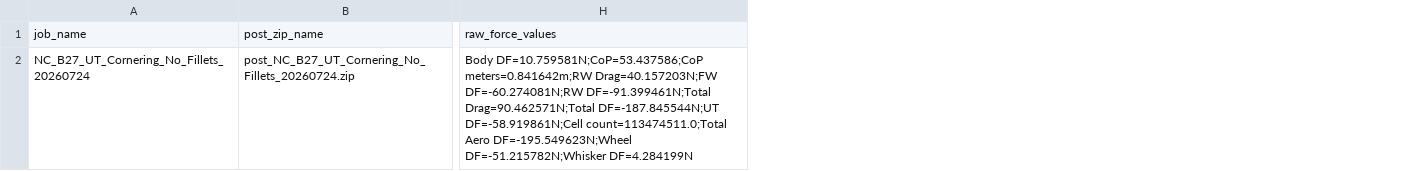
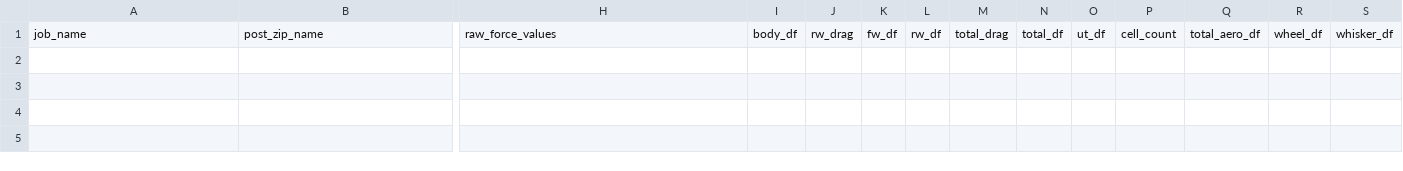
Before and after one commit to amerl07/bfr-data-workflow, a CSV file: data/results.csv, drawn as a sheet; only a part is shown, gaps mark what is left out; removed rows and columns are numbered as before the commit, all else as after; rows hold the shown columns only; the diff names each change by its address in the sheet, - before the commit and + after, or states it on an @@ line.

```diff
--- a/data/results.csv
+++ b/data/results.csv
+column I, row 1: body_df
+column J, row 1: rw_drag
+column K, row 1: fw_df
+column L, row 1: rw_df
+column M, row 1: total_drag
+column N, row 1: total_df
+column O, row 1: ut_df
+column P, row 1: cell_count
+column Q, row 1: total_aero_df
+column R, row 1: wheel_df
+column S, row 1: whisker_df
-row 2: NC_B27_UT_Cornering_No_Fillets_20260724 | post_NC_B27_UT_Cornering_No_Fillets_20260724.zip | Body DF=10.759581N;CoP=53.437586;CoP meters=0.841642m;RW Drag=40.157203N;FW DF=-60.274081N;RW DF=-91.399461N;Total Drag=90.462571N;Total DF=-187.845544N;UT DF=-58.919861N;Cell count=113474511.0;Total Aero DF=-195.549623N;Wheel DF=-51.215782N;Whisker DF=4.284199N
```
Also changed, not shown: 7 other files.
